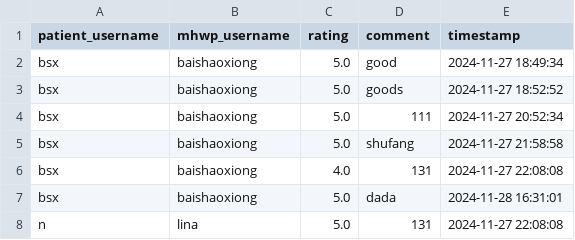
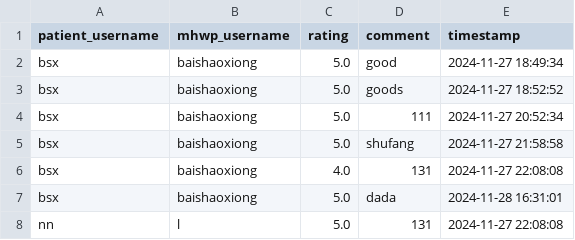
Before and after one commit to YorkisYY/Breeze-Mental-Health-System, a CSV file: data/comments.csv, drawn as a sheet.

```diff
--- a/data/comments.csv
+++ b/data/comments.csv
@@ -7,2 +7,2 @@ bsx,baishaoxiong,4.0,131,2024-11-27 22:08:08
 bsx,baishaoxiong,5.0,dada,2024-11-28 16:31:01
-n,lina,5.0,131,2024-11-27 22:08:08
+nn,l,5.0,131,2024-11-27 22:08:08
```
Also changed, not shown: data/appointments.csv, data/mhwp.csv, 5 other files.
